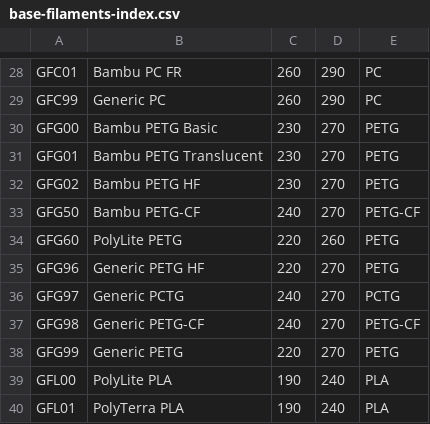
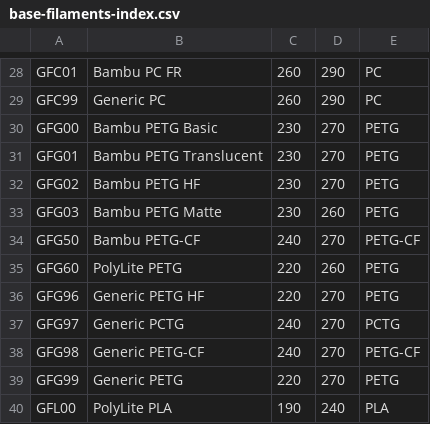
Before and after one commit to yanshay/SpoolEase, a CSV file: core/data/base-filaments-index.csv, drawn as a sheet; only a part is shown, gaps mark what is left out; the shorter side is filled out with more unchanged rows; the diff names each change by its address in the sheet, - before the commit and + after, or states it on an @@ line.

Commit message:
PETG Matte Support Added new filament type and new colors

```diff
--- a/core/data/base-filaments-index.csv
+++ b/core/data/base-filaments-index.csv
+row 33: GFG03 | Bambu PETG Matte | 230 | 260 | PETG
```
Also changed, not shown: 1 other file.
